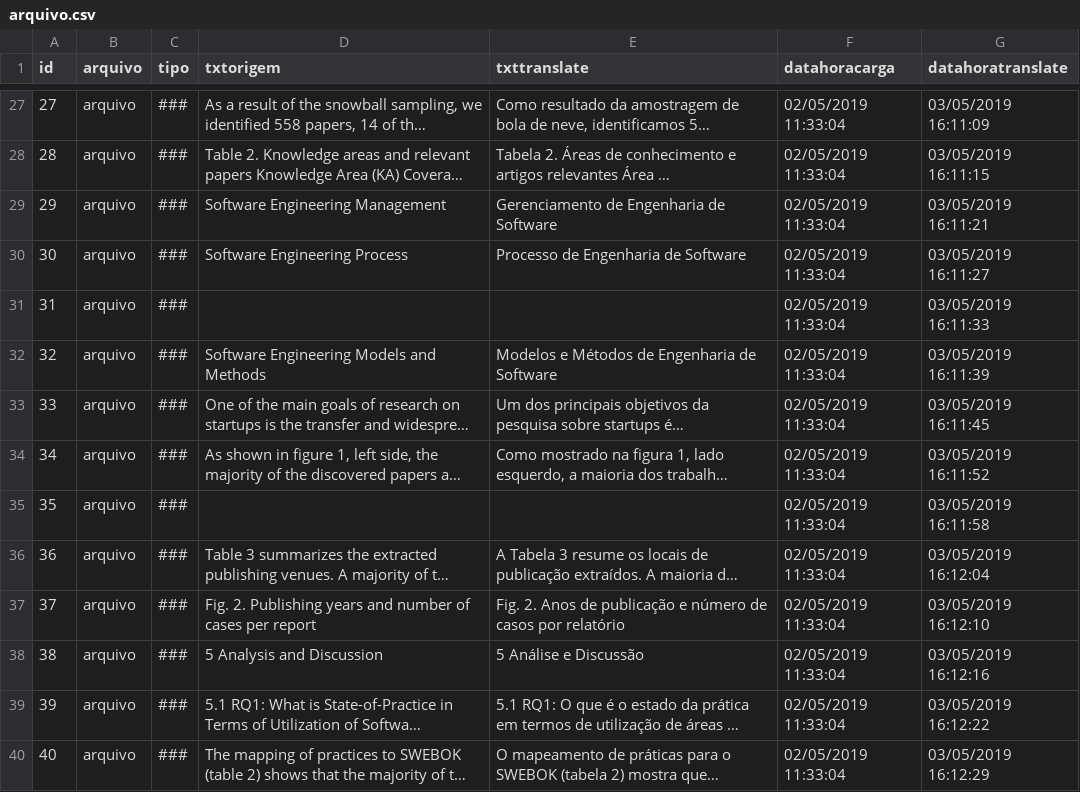
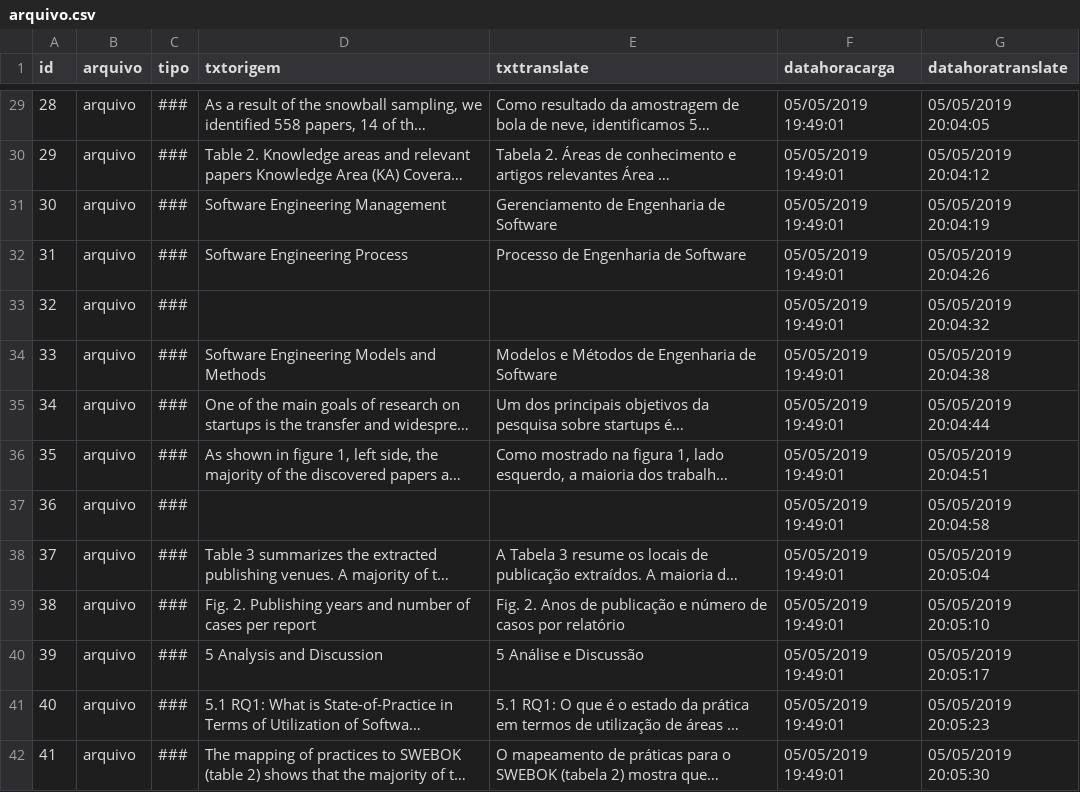
Before and after one commit to rodisantana2002/BuscaImplacavel, a CSV file: files/traduzidos/arquivo.csv, drawn as a sheet; only a part is shown, gaps mark what is left out; long unchanged cells end in …; addresses are those after the commit; the diff covers the shown part only; the diff names each change by its address in the sheet, - before the commit and + after, or states it on an @@ line.

```diff
--- a/files/traduzidos/arquivo.csv
+++ b/files/traduzidos/arquivo.csv
@@ column A (id) renumbered from row 2 down @@
-F29:F42 (datahoracarga): 02/05/2019 11:33:04
+F29:F42 (datahoracarga): 05/05/2019 19:49:01
-G29 (datahoratranslate): 03/05/2019 16:11:09
+G29 (datahoratranslate): 05/05/2019 20:04:05
-G30 (datahoratranslate): 03/05/2019 16:11:15
+G30 (datahoratranslate): 05/05/2019 20:04:12
-G31 (datahoratranslate): 03/05/2019 16:11:21
+G31 (datahoratranslate): 05/05/2019 20:04:19
-G32 (datahoratranslate): 03/05/2019 16:11:27
+G32 (datahoratranslate): 05/05/2019 20:04:26
-G33 (datahoratranslate): 03/05/2019 16:11:33
+G33 (datahoratranslate): 05/05/2019 20:04:32
-G34 (datahoratranslate): 03/05/2019 16:11:39
+G34 (datahoratranslate): 05/05/2019 20:04:38
-G35 (datahoratranslate): 03/05/2019 16:11:45
+G35 (datahoratranslate): 05/05/2019 20:04:44
-G36 (datahoratranslate): 03/05/2019 16:11:52
+G36 (datahoratranslate): 05/05/2019 20:04:51
-G37 (datahoratranslate): 03/05/2019 16:11:58
+G37 (datahoratranslate): 05/05/2019 20:04:58
-G38 (datahoratranslate): 03/05/2019 16:12:04
+G38 (datahoratranslate): 05/05/2019 20:05:04
-G39 (datahoratranslate): 03/05/2019 16:12:10
+G39 (datahoratranslate): 05/05/2019 20:05:10
-G40 (datahoratranslate): 03/05/2019 16:12:16
+G40 (datahoratranslate): 05/05/2019 20:05:17
-G41 (datahoratranslate): 03/05/2019 16:12:22
+G41 (datahoratranslate): 05/05/2019 20:05:23
-G42 (datahoratranslate): 03/05/2019 16:12:29
+G42 (datahoratranslate): 05/05/2019 20:05:30
```
Also changed, not shown: 2 added rows and 82 edited cells elsewhere in this file, bases/source.csv, 18 other files.
